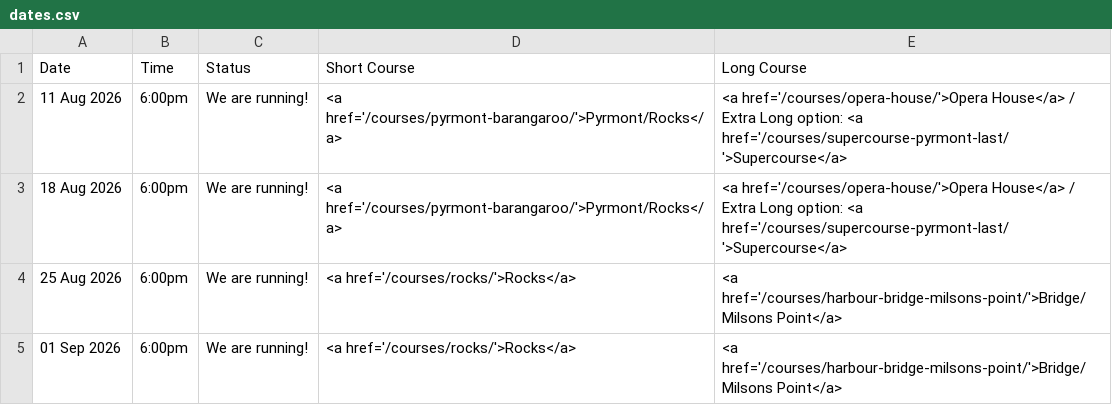
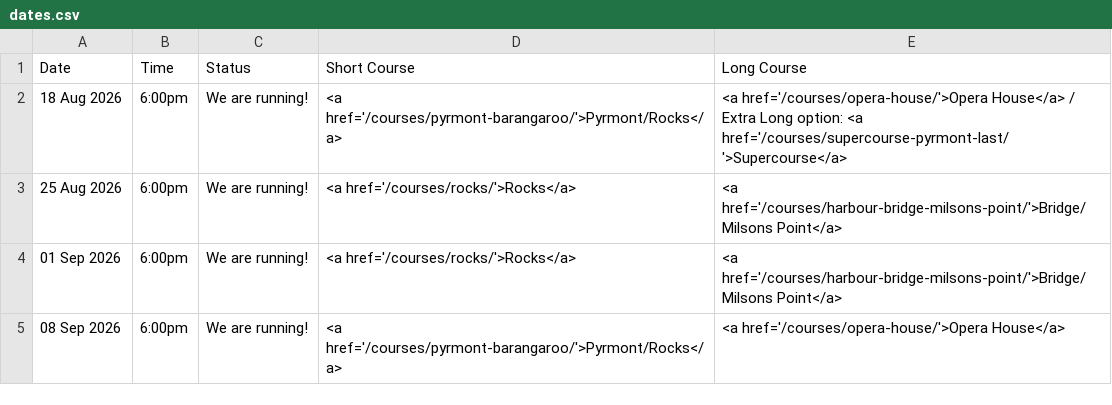
Before and after one commit to rwkura/rwkura.github.io, a CSV file: _data/dates.csv, drawn as a sheet; only a part is shown; the shorter side is filled out with more unchanged rows.

```diff
--- a/_data/dates.csv
+++ b/_data/dates.csv
@@ -1,3 +1,2 @@
 Date,Time,Status,Short Course,Long Course
-11 Aug 2026,6:00pm,We are running!,<a href='/courses/pyrmont-barangaroo/'>Pyrmont/Rocks</a>,<a href='/courses/opera-house/'>Opera House</a> / Extra Long option: <a href='/courses/supercourse-pyrmont-last/'>Supercourse</a>
 18 Aug 2026,6:00pm,We are running!,<a href='/courses/pyrmont-barangaroo/'>Pyrmont/Rocks</a>,<a href='/courses/opera-house/'>Opera House</a> / Extra Long option: <a href='/courses/supercourse-pyrmont-last/'>Supercourse</a>
```
